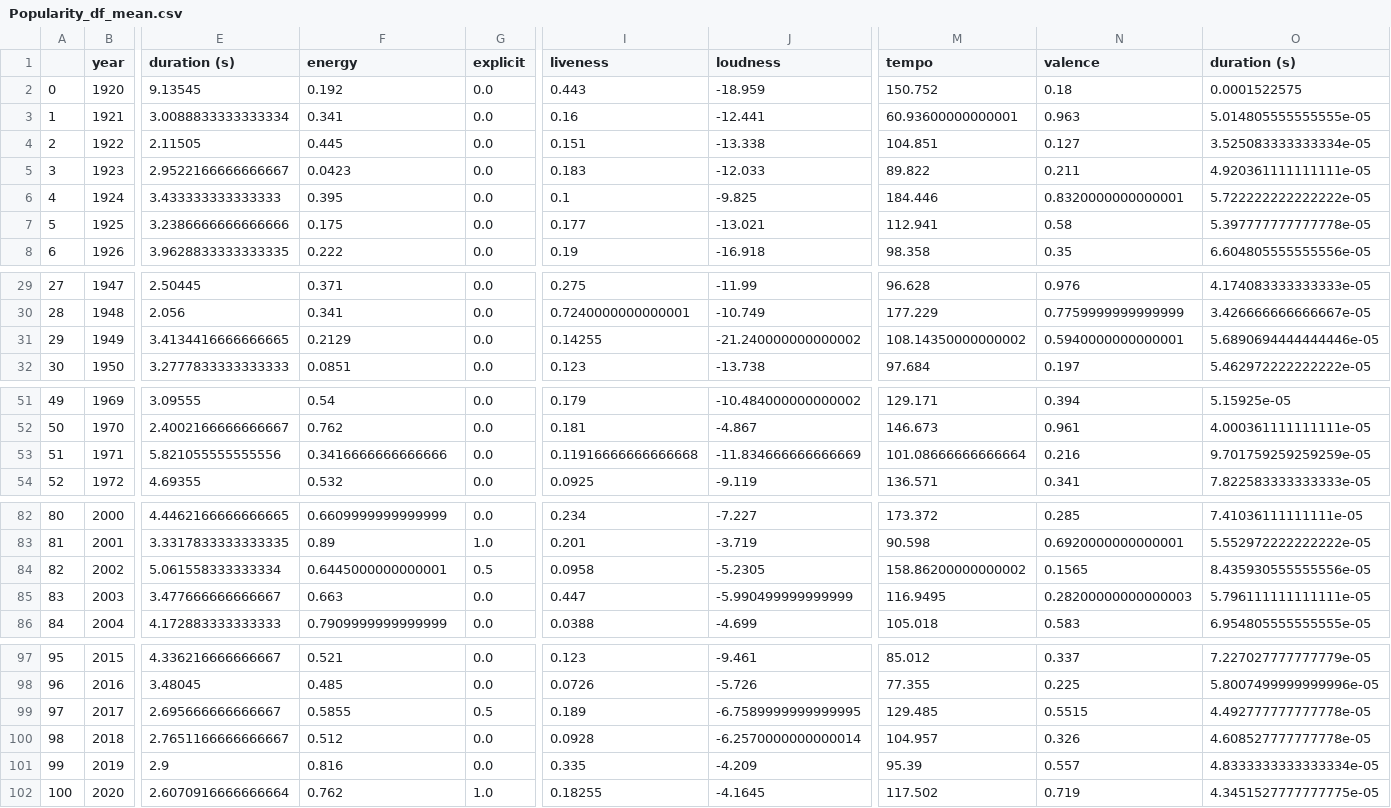
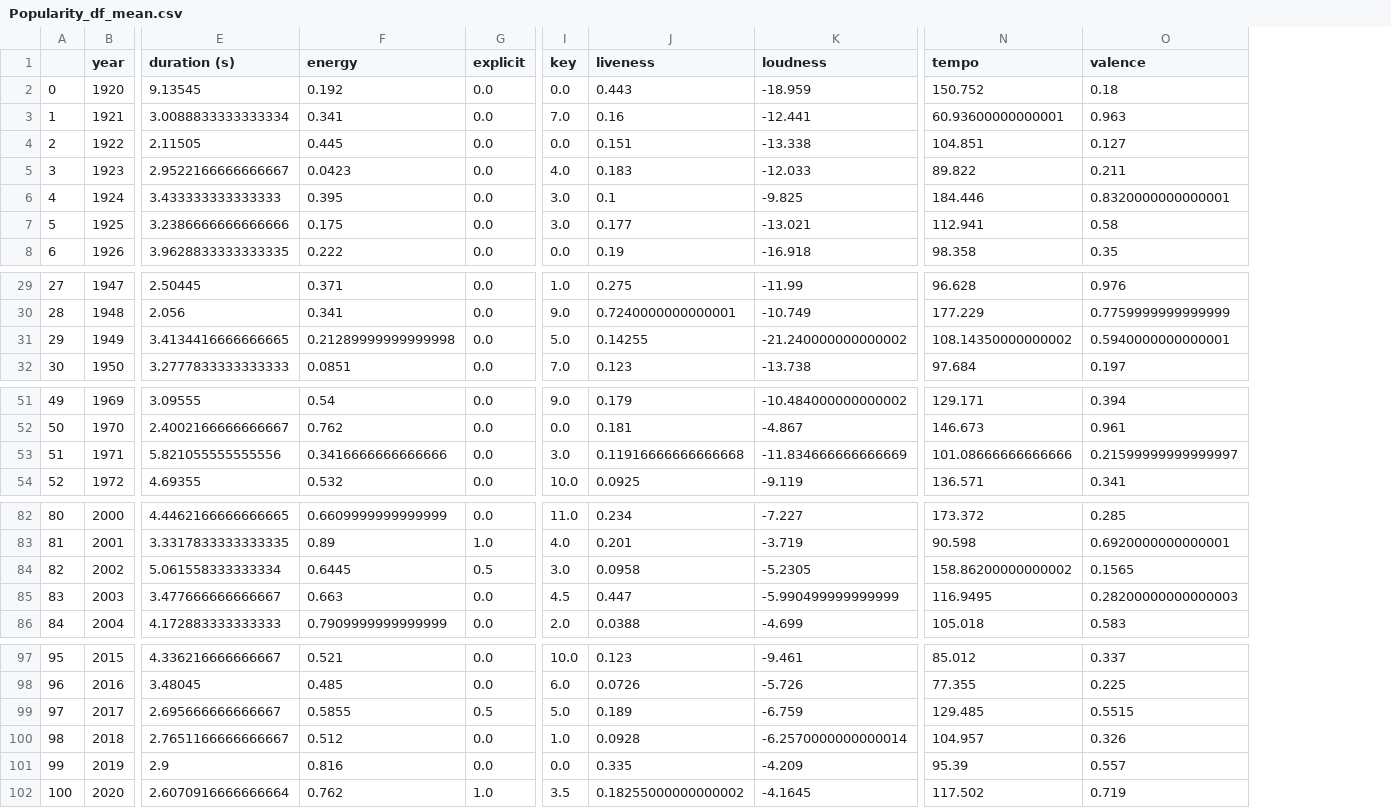
Before and after one commit to shchee5/TurnUptheData, a CSV file: Resources/Popularity_df_mean.csv, drawn as a sheet; only a part is shown, gaps mark what is left out; removed rows and columns are numbered as before the commit, all else as after; the diff names each change by its address in the sheet, - before the commit and + after, or states it on an @@ line.

```diff
--- a/Resources/Popularity_df_mean.csv
+++ b/Resources/Popularity_df_mean.csv
+column I (key), rows 2-8: 0.0 | 7.0 | 0.0 | 4.0 | 3.0 | 3.0 | 0.0; rows 29-32: 1.0 | 9.0 | 5.0 | 7.0; rows 51-54: 9.0 | 0.0 | 3.0 | 10.0; rows 82-86: 11.0 | 4.0 | 3.0 | 4.5 | 2.0; rows 97-102: 10.0 | 6.0 | 5.0 | 1.0 | 0.0 | 3.5
-column O (duration (s)), rows 2-8: 0.0001522575 | 5.014805555555555e-05 | 3.525083333333334e-05 | 4.920361111111111e-05 | 5.722222222222222e-05 | 5.397777777777778e-05 | 6.604805555555556e-05; rows 29-32: 4.174083333333333e-05 | 3.426666666666667e-05 | 5.6890694444444446e-05 | 5.462972222222222e-05; rows 51-54: 5.15925e-05 | 4.000361111111111e-05 | 9.701759259259259e-05 | 7.822583333333333e-05; rows 82-86: 7.41036111111111e-05 | 5.552972222222222e-05 | 8.435930555555556e-05 | 5.796111111111111e-05 | 6.954805555555555e-05; rows 97-102: 7.227027777777779e-05 | 5.8007499999999996e-05 | 4.492777777777778e-05 | 4.608527777777778e-05 | 4.8333333333333334e-05 | 4.3451527777777775e-05
-F31 (energy): 0.2129
+F31 (energy): 0.21289999999999998
-N53 (tempo): 101.08666666666664
+N53 (tempo): 101.08666666666666
-O53 (valence): 0.216
+O53 (valence): 0.21599999999999997
-F84 (energy): 0.6445000000000001
+F84 (energy): 0.6445
-K99 (loudness): -6.7589999999999995
+K99 (loudness): -6.759
-J102 (liveness): 0.18255
+J102 (liveness): 0.18255000000000002
```
Also changed, not shown: 1 other file.
